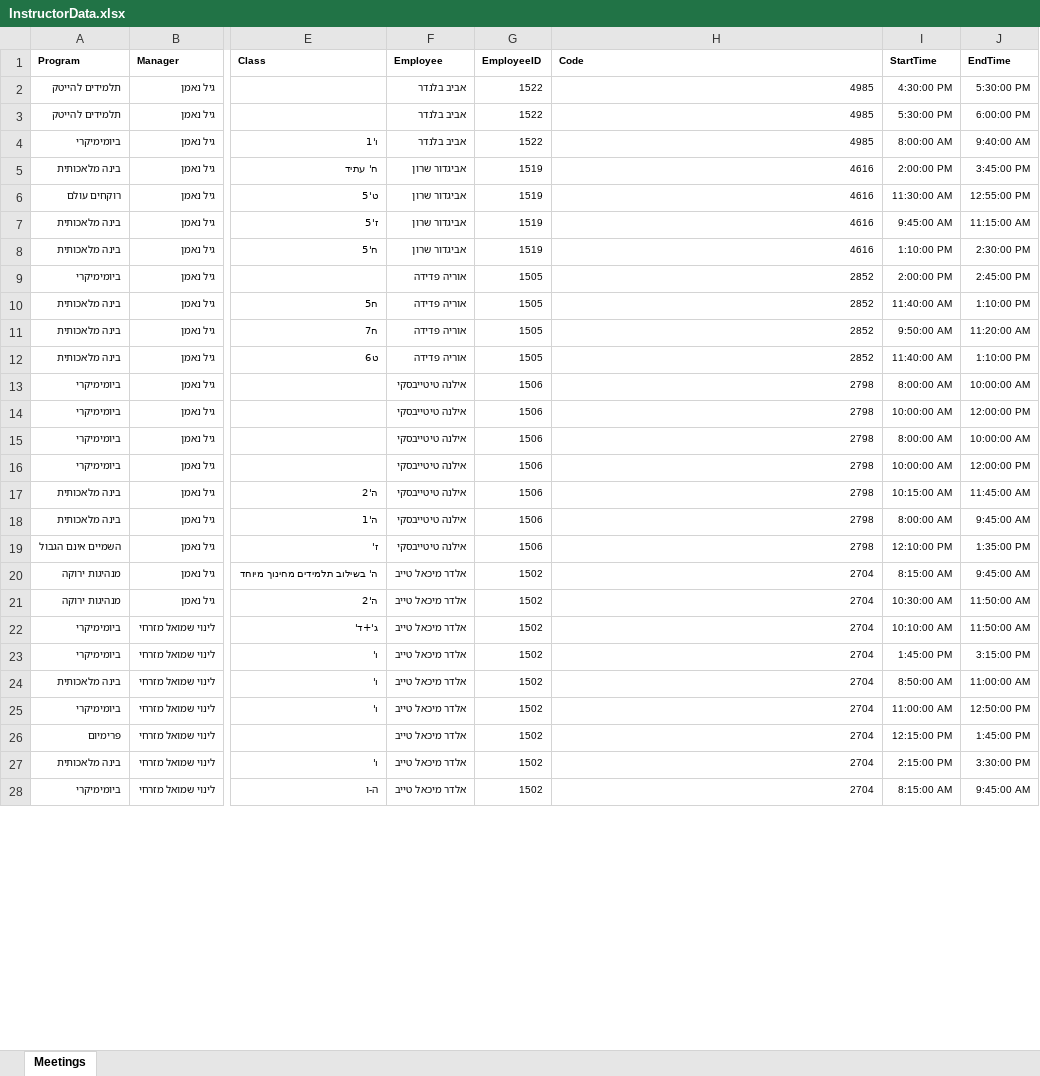
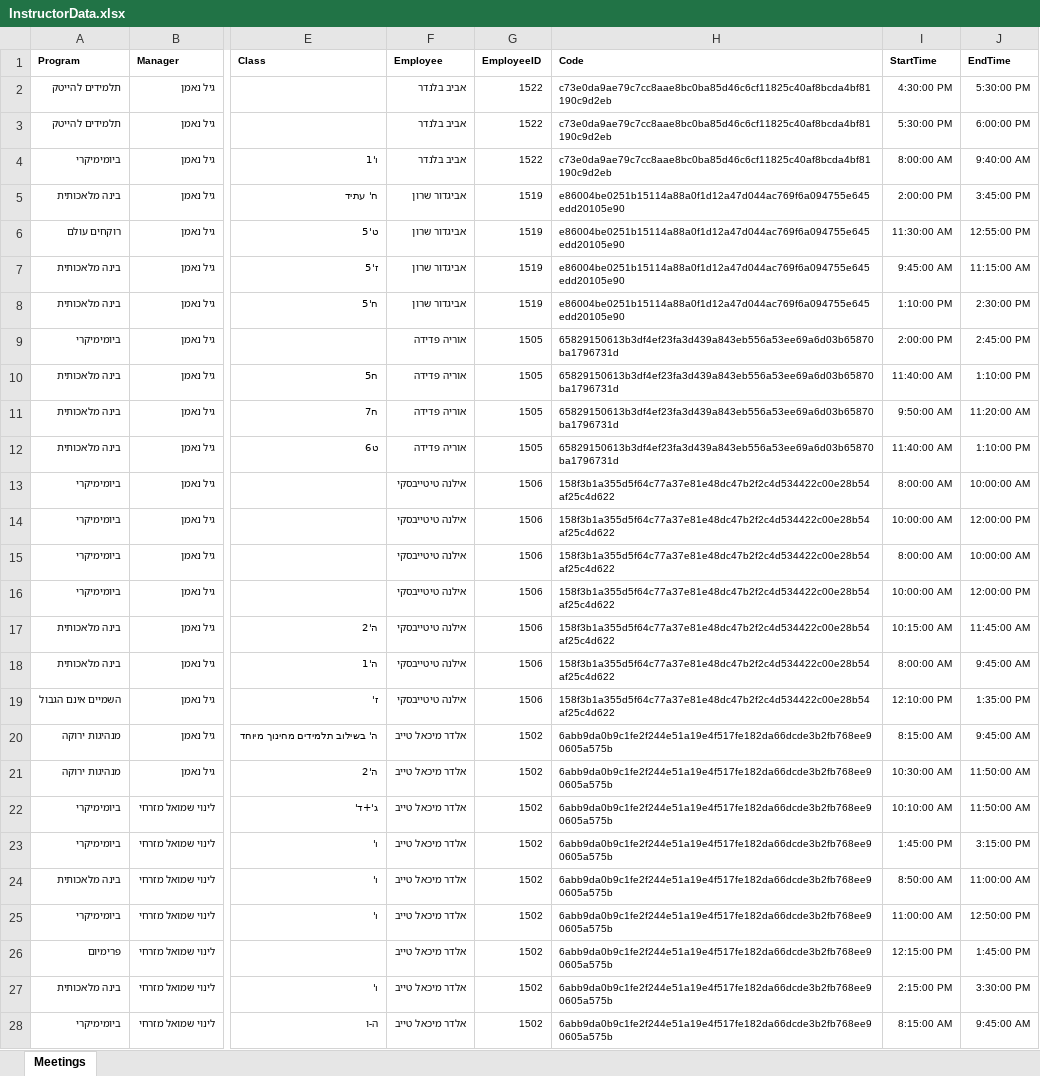
Before and after one commit to Taasiyeda2026/WEEKLYPLANNER, an Excel workbook: InstructorData.xlsx, sheet Meetings, drawn as a sheet; only a part is shown, gaps mark what is left out; values as stored, in another font and other column widths than the file's, no borders; the diff covers the shown part only; the diff names each change by its address in the sheet, - before the commit and + after, or states it on an @@ line.

```diff
--- a/InstructorData.xlsx (sheet Meetings)
+++ b/InstructorData.xlsx (sheet Meetings)
-H2:H4 (Code): 4985
+H2:H4 (Code): c73e0da9ae79c7cc8aae8bc0ba85d46c6cf11825c40af8bcda4bf81190c9d2eb
-H5:H8 (Code): 4616
+H5:H8 (Code): e86004be0251b15114a88a0f1d12a47d044ac769f6a094755e645edd20105e90
-H9:H12 (Code): 2852
+H9:H12 (Code): 65829150613b3df4ef23fa3d439a843eb556a53ee69a6d03b65870ba1796731d
-H13:H19 (Code): 2798
+H13:H19 (Code): 158f3b1a355d5f64c77a37e81e48dc47b2f2c4d534422c00e28b54af25c4d622
-H20:H28 (Code): 2704
+H20:H28 (Code): 6abb9da0b9c1fe2f244e51a19e4f517fe182da66dcde3b2fb768ee90605a575b
```
Also changed, not shown: 78 edited cells elsewhere in this sheet.
